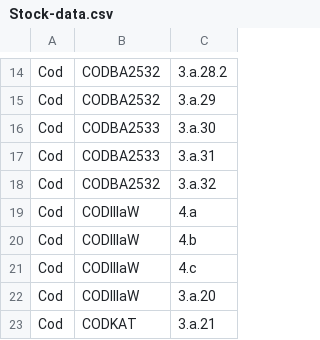
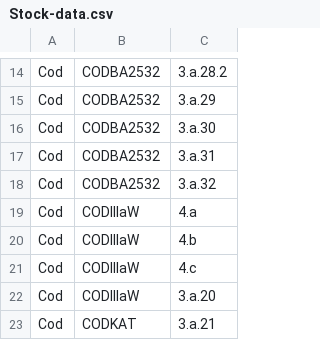
Before and after one commit to futureoceanslab/Fisheries-Resilience-Index, a CSV file: data/Stock-data.csv, drawn as a sheet; only a part is shown, gaps mark what is left out.

Commit message:
corrected name of stock

```diff
--- a/data/Stock-data.csv
+++ b/data/Stock-data.csv
@@ -15,4 +15,4 @@ Cod;CODBA2532;3.a.28.2
 Cod;CODBA2532;3.a.29
-Cod;CODBA2533;3.a.30
-Cod;CODBA2533;3.a.31
+Cod;CODBA2532;3.a.30
+Cod;CODBA2532;3.a.31
 Cod;CODBA2532;3.a.32
```
